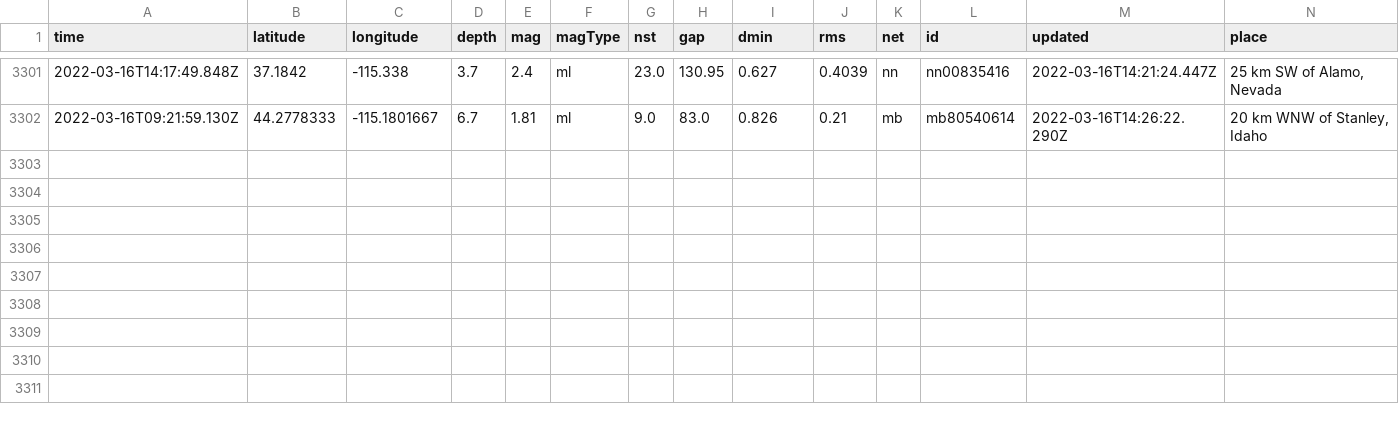
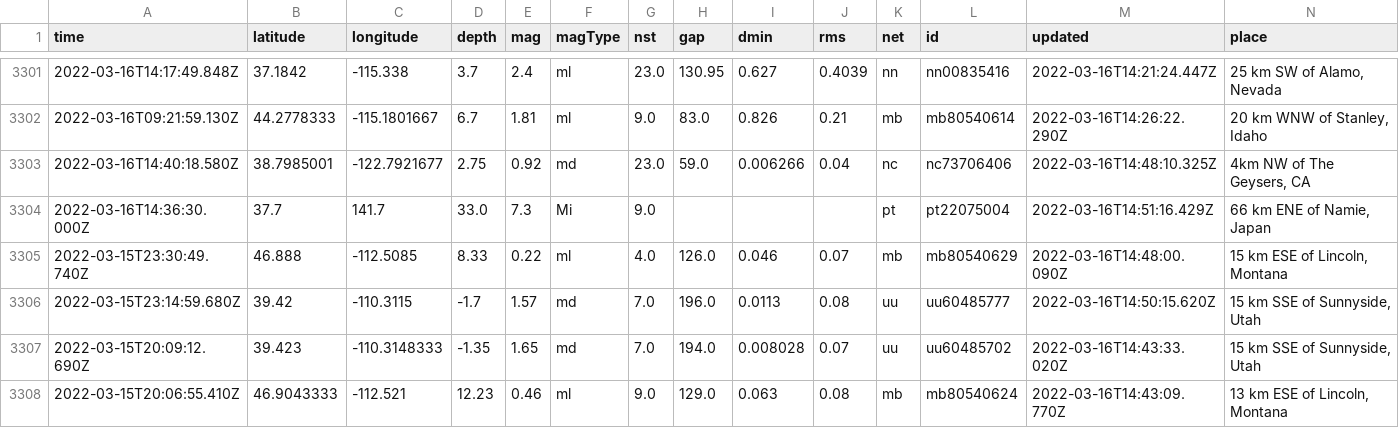
Before and after one commit to profrobwells/nicar22-github-actions, a CSV file: usgs_main.csv, drawn as a sheet; only a part is shown, gaps mark what is left out; rows hold the shown columns only; the diff names each change by its address in the sheet, - before the commit and + after, or states it on an @@ line.

```diff
--- a/usgs_main.csv
+++ b/usgs_main.csv
+row 3303: 2022-03-16T14:40:18.580Z | 38.7985001 | -122.7921677 | 2.75 | 0.92 | md | 23.0 | 59.0 | 0.006266 | 0.04 | nc | nc73706406 | 2022-03-16T14:48:10.325Z | 4km NW of The Geysers, CA
+row 3304: 2022-03-16T14:36:30.000Z | 37.7 | 141.7 | 33.0 | 7.3 | Mi | 9.0 |  |  |  | pt | pt22075004 | 2022-03-16T14:51:16.429Z | 66 km ENE of Namie, Japan
+row 3305: 2022-03-15T23:30:49.740Z | 46.888 | -112.5085 | 8.33 | 0.22 | ml | 4.0 | 126.0 | 0.046 | 0.07 | mb | mb80540629 | 2022-03-16T14:48:00.090Z | 15 km ESE of Lincoln, Montana
+row 3306: 2022-03-15T23:14:59.680Z | 39.42 | -110.3115 | -1.7 | 1.57 | md | 7.0 | 196.0 | 0.0113 | 0.08 | uu | uu60485777 | 2022-03-16T14:50:15.620Z | 15 km SSE of Sunnyside, Utah
+row 3307: 2022-03-15T20:09:12.690Z | 39.423 | -110.3148333 | -1.35 | 1.65 | md | 7.0 | 194.0 | 0.008028 | 0.07 | uu | uu60485702 | 2022-03-16T14:43:33.020Z | 15 km SSE of Sunnyside, Utah
+row 3308: 2022-03-15T20:06:55.410Z | 46.9043333 | -112.521 | 12.23 | 0.46 | ml | 9.0 | 129.0 | 0.063 | 0.08 | mb | mb80540624 | 2022-03-16T14:43:09.770Z | 13 km ESE of Lincoln, Montana
```
Also changed, not shown: usgs_current.csv.
